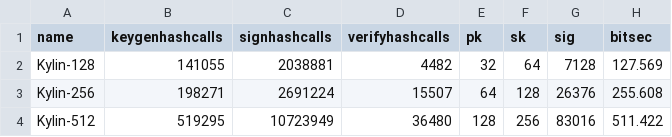
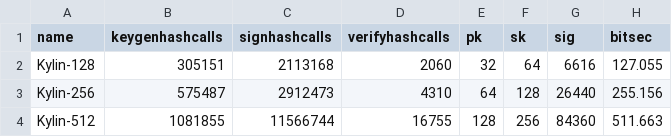
Before and after one commit to kzoacn/Kylin, a CSV file: paper/data/kylin_hashcall_metrics.csv, drawn as a sheet.

```diff
--- a/paper/data/kylin_hashcall_metrics.csv
+++ b/paper/data/kylin_hashcall_metrics.csv
@@ -1,4 +1,4 @@
 name,keygenhashcalls,signhashcalls,verifyhashcalls,pk,sk,sig,bitsec
-Kylin-128,141055,2038881,4482,32,64,7128,127.569
-Kylin-256,198271,2691224,15507,64,128,26376,255.608
-Kylin-512,519295,10723949,36480,128,256,83016,511.422
+Kylin-128,305151,2113168,2060,32,64,6616,127.055
+Kylin-256,575487,2912473,4310,64,128,26440,255.156
+Kylin-512,1081855,11566744,16755,128,256,84360,511.663
```
Also changed, not shown: paper/data/package_bench.csv, paper/data/para_kylin_final_6profiles.csv, 34 other files.
